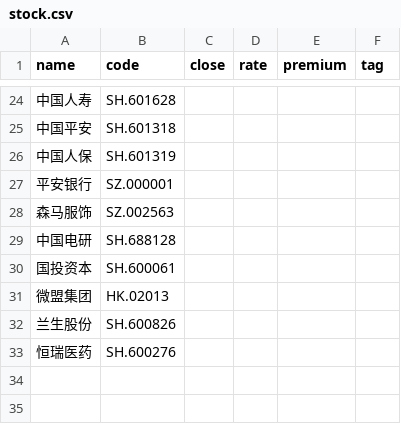
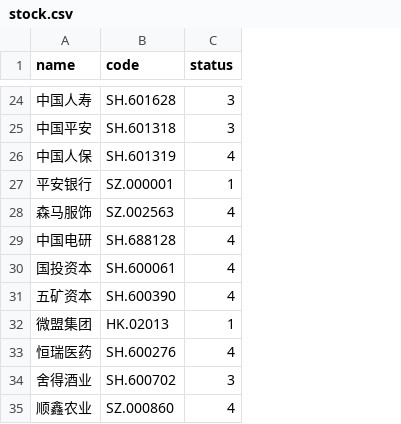
Before and after one commit to aptentity/apt_trade, a CSV file: object/stock.csv, drawn as a sheet; only a part is shown, gaps mark what is left out; removed rows and columns are numbered as before the commit, all else as after; the diff covers the shown part only; the diff names each change by its address in the sheet, - before the commit and + after, or states it on an @@ line.

```diff
--- a/object/stock.csv
+++ b/object/stock.csv
-column C (close), empty
-column D (rate), empty
-column E (premium), empty
-column F (tag), empty
+column C (status), rows 24-30: 3 | 3 | 4 | 1 | 4 | 4 | 4; rows 32-33: 1 | 4
+row 31: 五矿资本 | SH.600390 | 4
@@ row 32 moved to row 7: 兰生股份 @@
+row 34: 舍得酒业 | SH.600702 | 3
+row 35: 顺鑫农业 | SZ.000860 | 4
```
Also changed, not shown: 5 added rows, 6 removed rows and 3 moved rows elsewhere in this file, object/yesterday_limit.csv, object/yesterday_limit_plate.csv, 8 other files.
